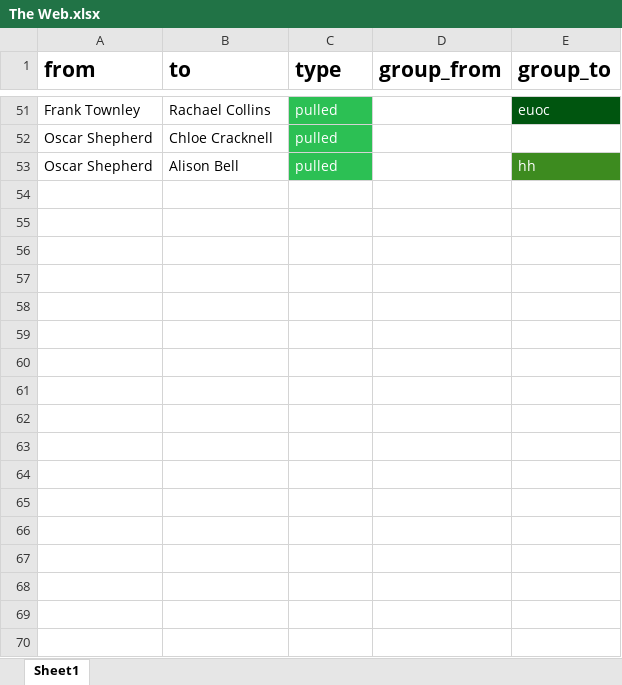
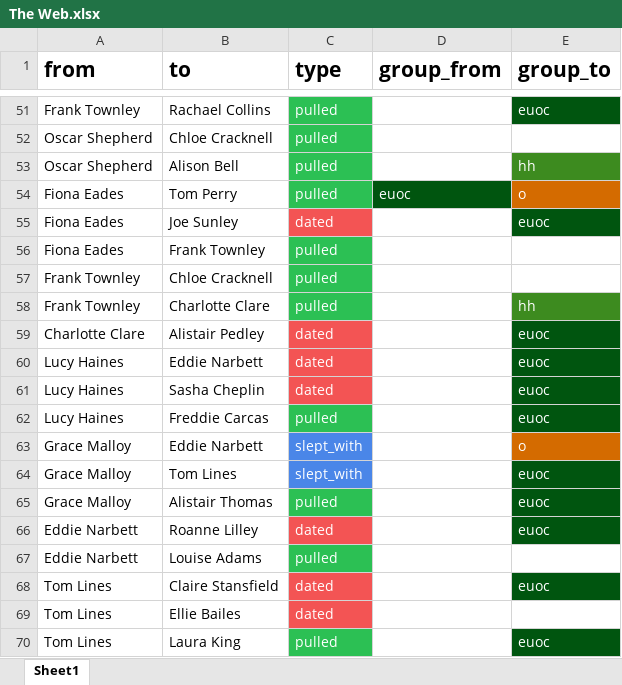
Before and after one commit to JamieGoddard18/The-Web, an Excel workbook: public/The Web.xlsx, sheet Sheet1, drawn as a sheet; only a part is shown, gaps mark what is left out; values as stored, in another font and other column widths than the file's, no borders; charts and pictures not drawn; the diff names each change by its address in the sheet, - before the commit and + after, or states it on an @@ line.

```diff
--- a/public/The Web.xlsx (sheet Sheet1)
+++ b/public/The Web.xlsx (sheet Sheet1)
+row 54: Fiona Eades | Tom Perry | pulled | euoc | o
+row 55: Fiona Eades | Joe Sunley | dated |  | euoc
+row 56: Fiona Eades | Frank Townley | pulled
+row 57: Frank Townley | Chloe Cracknell | pulled
+row 58: Frank Townley | Charlotte Clare | pulled |  | hh
+row 59: Charlotte Clare | Alistair Pedley | dated |  | euoc
+row 60: Lucy Haines | Eddie Narbett | dated |  | euoc
+row 61: Lucy Haines | Sasha Cheplin | dated |  | euoc
+row 62: Lucy Haines | Freddie Carcas | pulled |  | euoc
+row 63: Grace Malloy | Eddie Narbett | slept_with |  | o
+row 64: Grace Malloy | Tom Lines | slept_with |  | euoc
+row 65: Grace Malloy | Alistair Thomas | pulled |  | euoc
+row 66: Eddie Narbett | Roanne Lilley | dated |  | euoc
+row 67: Eddie Narbett | Louise Adams | pulled
+row 68: Tom Lines | Claire Stansfield | dated |  | euoc
+row 69: Tom Lines | Ellie Bailes | dated
+row 70: Tom Lines | Laura King | pulled |  | euoc
```
Also changed, not shown: 4 other files.
